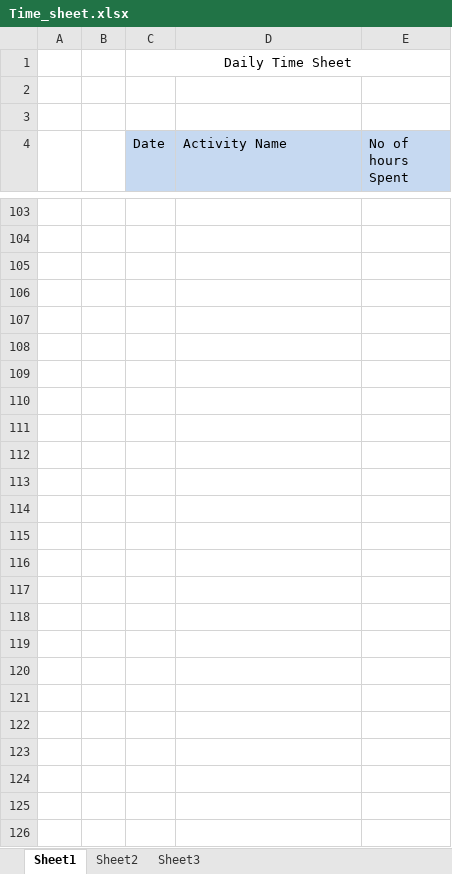
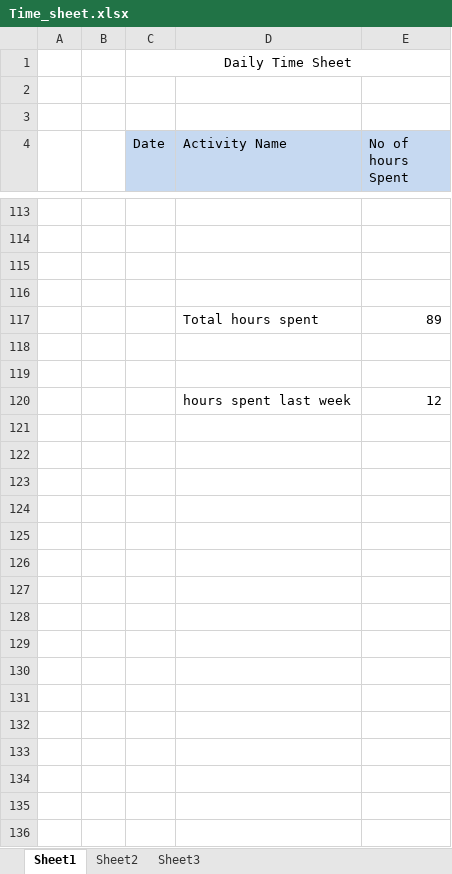
Before and after one commit to venkatesanm/BDW_Architecture_Basel-III, an Excel workbook: Time_sheet.xlsx, sheet Sheet1, drawn as a sheet; only a part is shown, gaps mark what is left out; the shorter side is filled out with more unchanged rows; values as stored, in another font and other column widths than the file's, no borders; removed rows and columns are numbered as before the commit, all else as after; the diff covers the shown part only; the diff names each change by its address in the sheet, - before the commit and + after, or states it on an @@ line.

```diff
--- a/Time_sheet.xlsx (sheet Sheet1)
+++ b/Time_sheet.xlsx (sheet Sheet1)
+row 117:  |  |  | Total hours spent | 89
-row 120: (empty)
+row 120:  |  |  | hours spent last week | 12
-row 110: (empty)
-row 111: (empty)
-row 112: (empty)
-row 113: (empty)
-row 114: (empty)
-row 115: (empty)
-row 116: (empty)
-row 117: (empty)
-row 118: (empty)
-row 119: (empty)
-row 120: (empty)
```
Also changed, not shown: 12 added rows, 2 removed rows and 8 edited cells elsewhere in this sheet.
